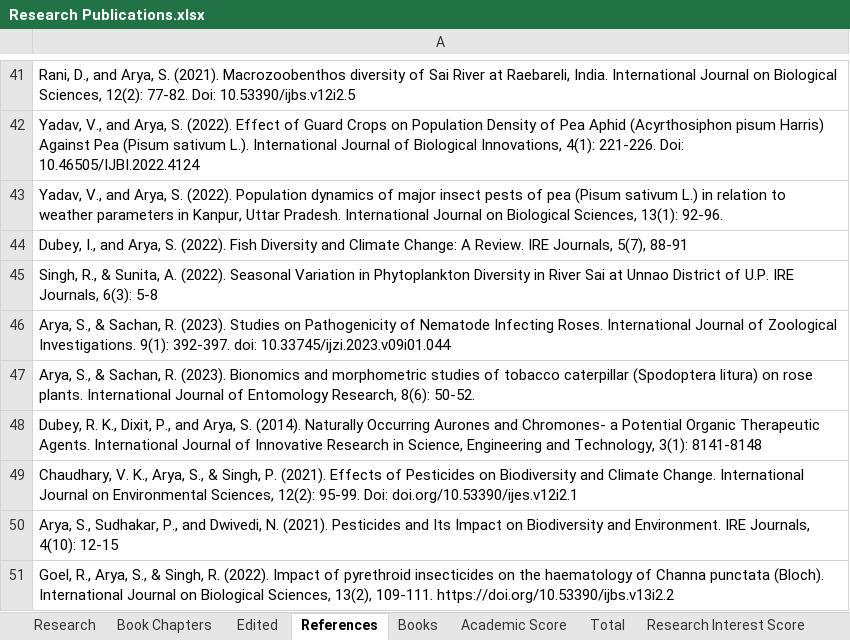
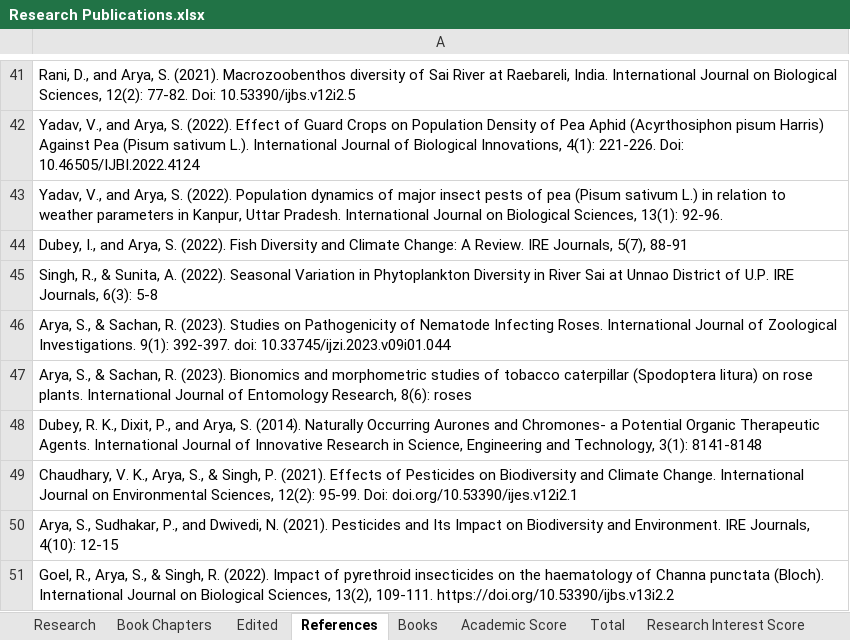
Before and after one commit to Ritwik-Sh/SunitaArya, an Excel workbook: public/db/Research Publications.xlsx, sheet References, drawn as a sheet; only a part is shown, gaps mark what is left out; values as stored, in another font and other column widths than the file's, no borders; the diff names each change by its address in the sheet, - before the commit and + after, or states it on an @@ line.

```diff
--- a/public/db/Research Publications.xlsx (sheet References)
+++ b/public/db/Research Publications.xlsx (sheet References)
-A47: …Research, 8(6): 50-52.
+A47: …Research, 8(6): roses
```
Also changed, not shown: sheet Research, sheet Book Chapters, 2 other files.
